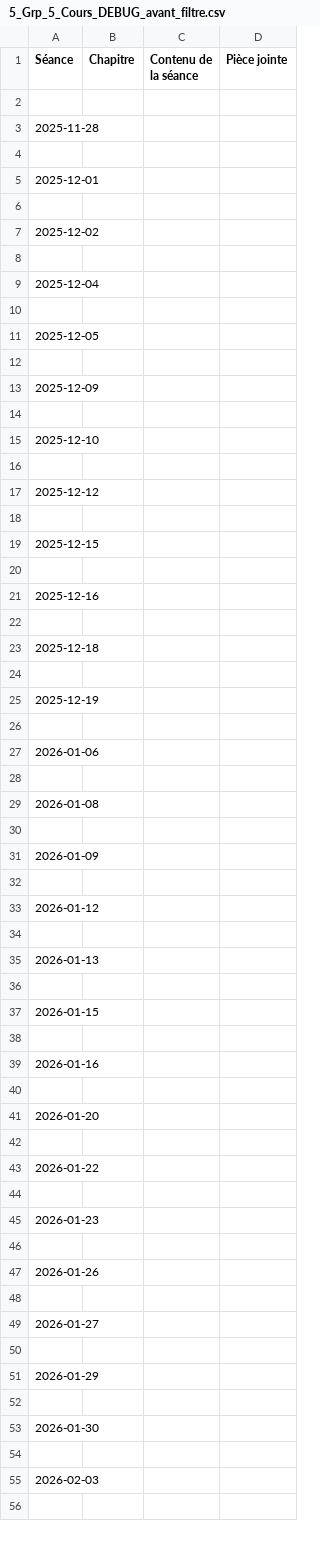
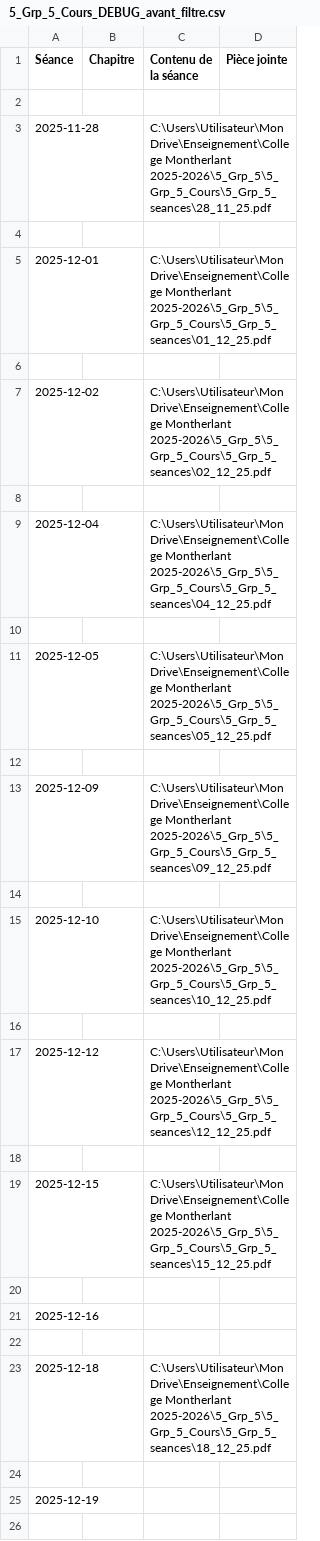
Before and after one commit to EnseignementMath/cours-de-maths, a CSV file: docs/progressions/College Montherlant 2025-2026/5_Grp_5_Cours_DEBUG_avant_filtre.csv, drawn as a sheet; only a part is shown; the shorter side is filled out with more unchanged rows.

Commit message:
auto: maj progressions + index + pièces jointes (2025-11-29 19:49:36)

```diff
--- a/docs/progressions/College Montherlant 2025-2026/5_Grp_5_Cours_DEBUG_avant_filtre.csv
+++ b/docs/progressions/College Montherlant 2025-2026/5_Grp_5_Cours_DEBUG_avant_filtre.csv
@@ -2,19 +2,19 @@ Séance,Chapitre,Contenu de la séance,Pièce jointe
 
-2025-11-28,,,
+2025-11-28,,C:\Users\Utilisateur\Mon Drive\Enseignement\College Montherlant 2025-2026\5_Grp_5\5_Grp_5_Cours\5_Grp_5_seances\28_11_25.pdf,
 
-2025-12-01,,,
+2025-12-01,,C:\Users\Utilisateur\Mon Drive\Enseignement\College Montherlant 2025-2026\5_Grp_5\5_Grp_5_Cours\5_Grp_5_seances\01_12_25.pdf,
 
-2025-12-02,,,
+2025-12-02,,C:\Users\Utilisateur\Mon Drive\Enseignement\College Montherlant 2025-2026\5_Grp_5\5_Grp_5_Cours\5_Grp_5_seances\02_12_25.pdf,
 
-2025-12-04,,,
+2025-12-04,,C:\Users\Utilisateur\Mon Drive\Enseignement\College Montherlant 2025-2026\5_Grp_5\5_Grp_5_Cours\5_Grp_5_seances\04_12_25.pdf,
 
-2025-12-05,,,
+2025-12-05,,C:\Users\Utilisateur\Mon Drive\Enseignement\College Montherlant 2025-2026\5_Grp_5\5_Grp_5_Cours\5_Grp_5_seances\05_12_25.pdf,
 
-2025-12-09,,,
+2025-12-09,,C:\Users\Utilisateur\Mon Drive\Enseignement\College Montherlant 2025-2026\5_Grp_5\5_Grp_5_Cours\5_Grp_5_seances\09_12_25.pdf,
 
-2025-12-10,,,
+2025-12-10,,C:\Users\Utilisateur\Mon Drive\Enseignement\College Montherlant 2025-2026\5_Grp_5\5_Grp_5_Cours\5_Grp_5_seances\10_12_25.pdf,
 
-2025-12-12,,,
+2025-12-12,,C:\Users\Utilisateur\Mon Drive\Enseignement\College Montherlant 2025-2026\5_Grp_5\5_Grp_5_Cours\5_Grp_5_seances\12_12_25.pdf,
 
-2025-12-15,,,
+2025-12-15,,C:\Users\Utilisateur\Mon Drive\Enseignement\College Montherlant 2025-2026\5_Grp_5\5_Grp_5_Cours\5_Grp_5_seances\15_12_25.pdf,
 
@@ -22,3 +22,3 @@ Séance,Chapitre,Contenu de la séance,Pièce jointe
 
-2025-12-18,,,
+2025-12-18,,C:\Users\Utilisateur\Mon Drive\Enseignement\College Montherlant 2025-2026\5_Grp_5\5_Grp_5_Cours\5_Grp_5_seances\18_12_25.pdf,
 
```
Also changed, not shown: 3 other files.
